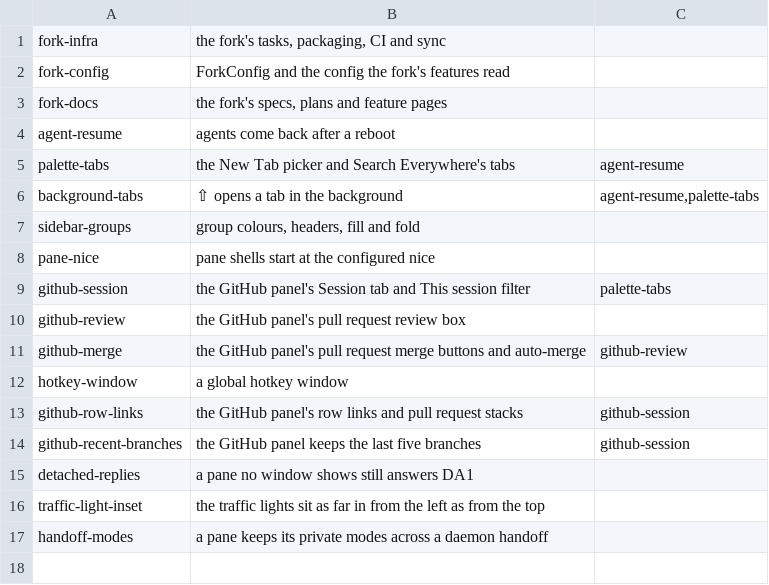
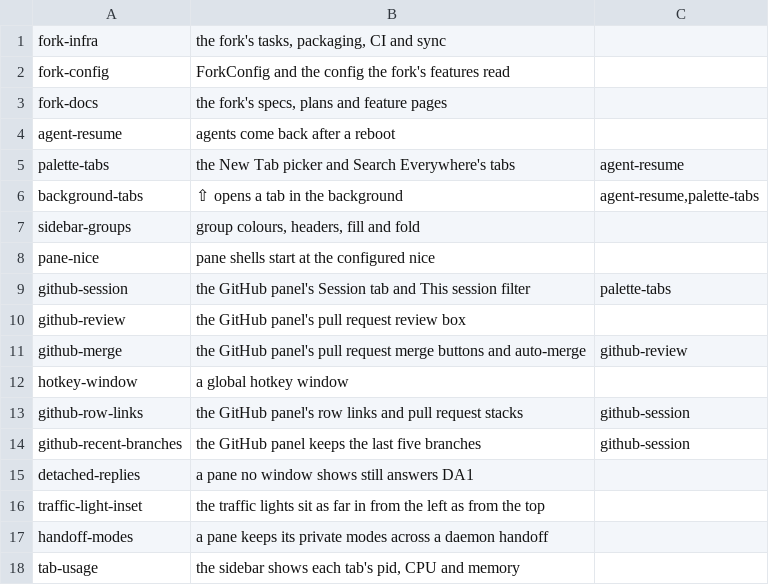
Before and after one commit to NorthIsUp/tty7, a TSV file: docs/fork/stack-order.tsv, drawn as a sheet.

```diff
--- a/docs/fork/stack-order.tsv
+++ b/docs/fork/stack-order.tsv
@@ -17 +17,2 @@ traffic-light-inset	the traffic lights sit as far in from the left as from the t
 handoff-modes	a pane keeps its private modes across a daemon handoff
+tab-usage	the sidebar shows each tab's pid, CPU and memory
```
Also changed, not shown: 5 other files.
